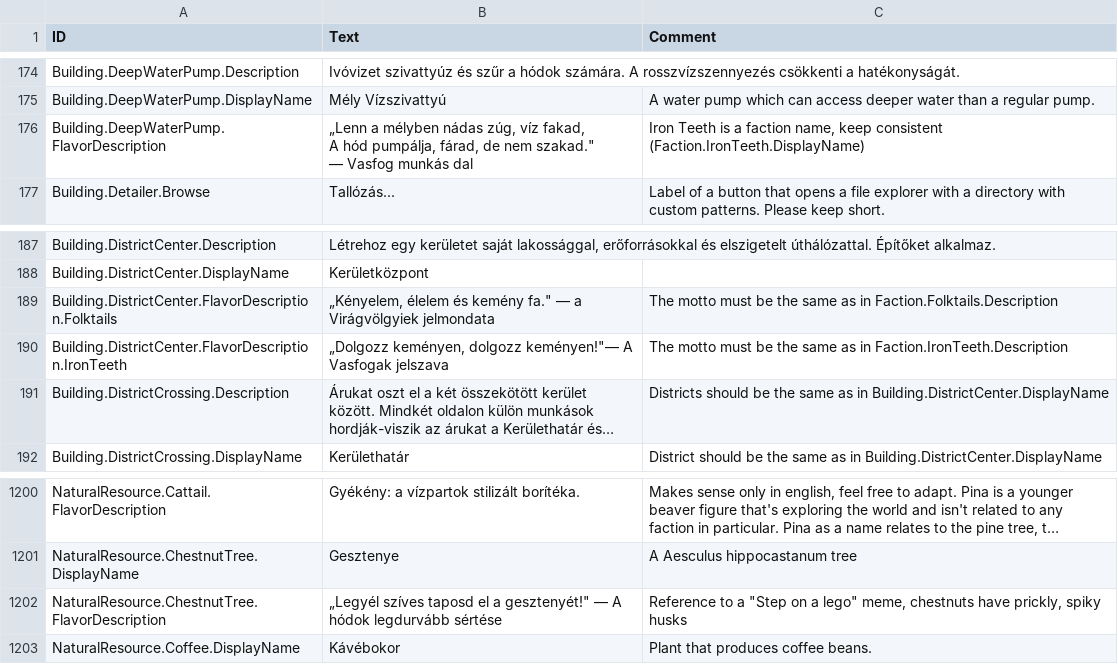
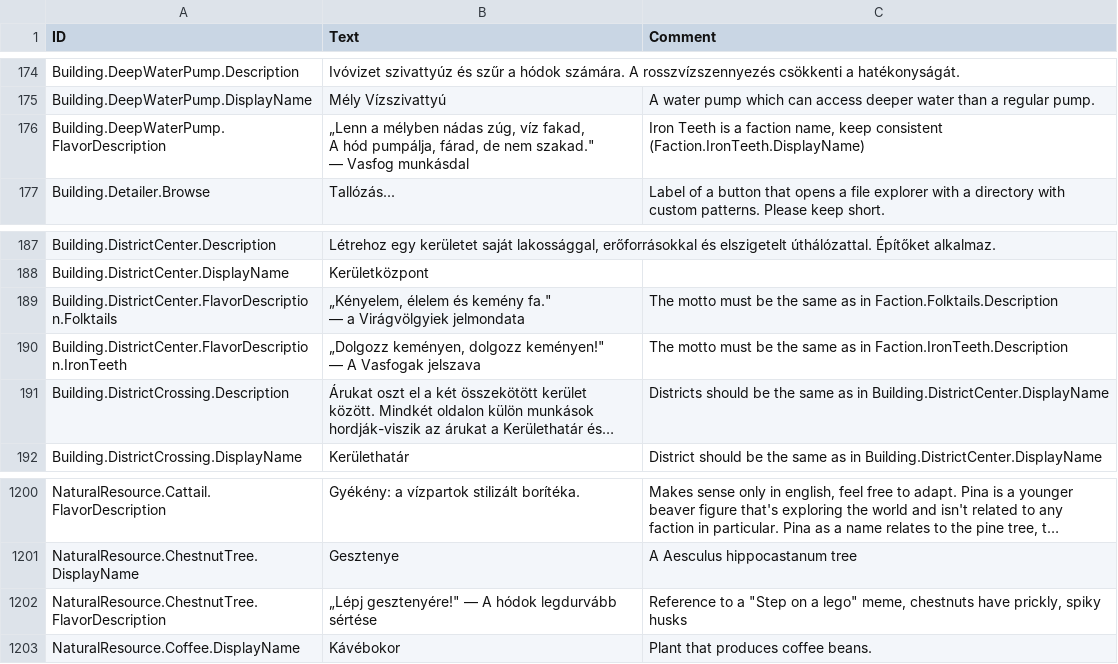
Before and after one commit to thendarion/timberborn-magyaritas, a CSV file: huHU/Localizations/huHU.csv, drawn as a sheet; only a part is shown, gaps mark what is left out; long unchanged cells end in …; ↵ is a line break in a cell; the diff names each change by its address in the sheet, - before the commit and + after, or states it on an @@ line.

```diff
--- a/huHU/Localizations/huHU.csv
+++ b/huHU/Localizations/huHU.csv
-B176 (Text): …— Vasfog munkás dal
+B176 (Text): …— Vasfog munkásdal
-B189 (Text): …Virágvölgyiek jelmondata
+B189 (Text): …Virágvölgyiek jelmondata
-B190 (Text): …keményen, dolgozz keményen!"— A Vasfogak…
+B190 (Text): …keményen, dolgozz keményen!" ↵ — A Vasfogak…
-B1202 (Text): „Legyél szíves taposd el a gesztenyét!" — A…
+B1202 (Text): „Lépj gesztenyére!" — A…
```
Also changed, not shown: 1 other file.
